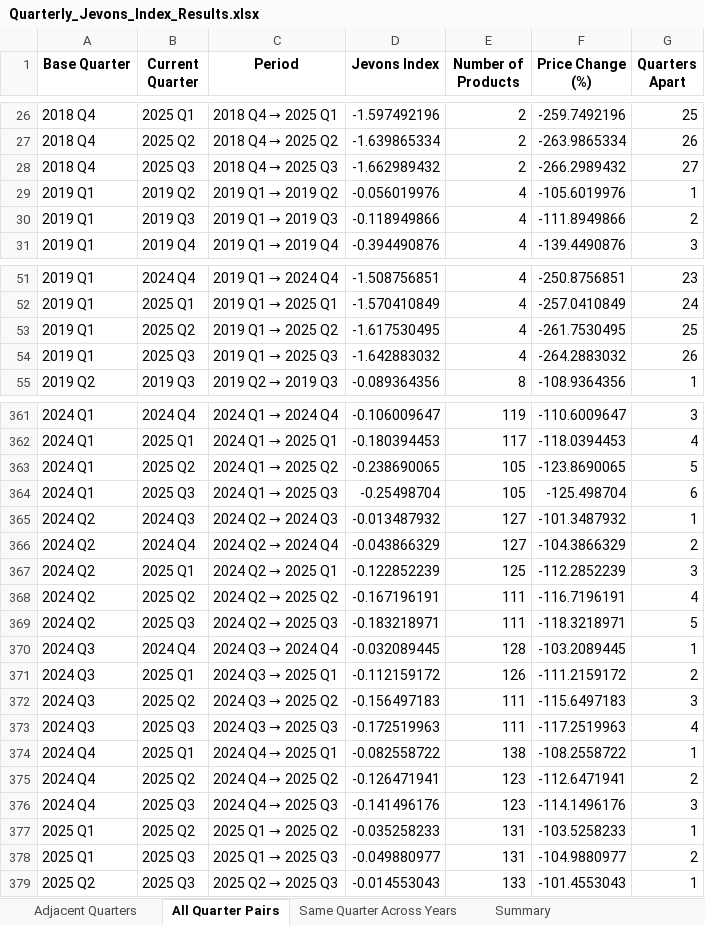
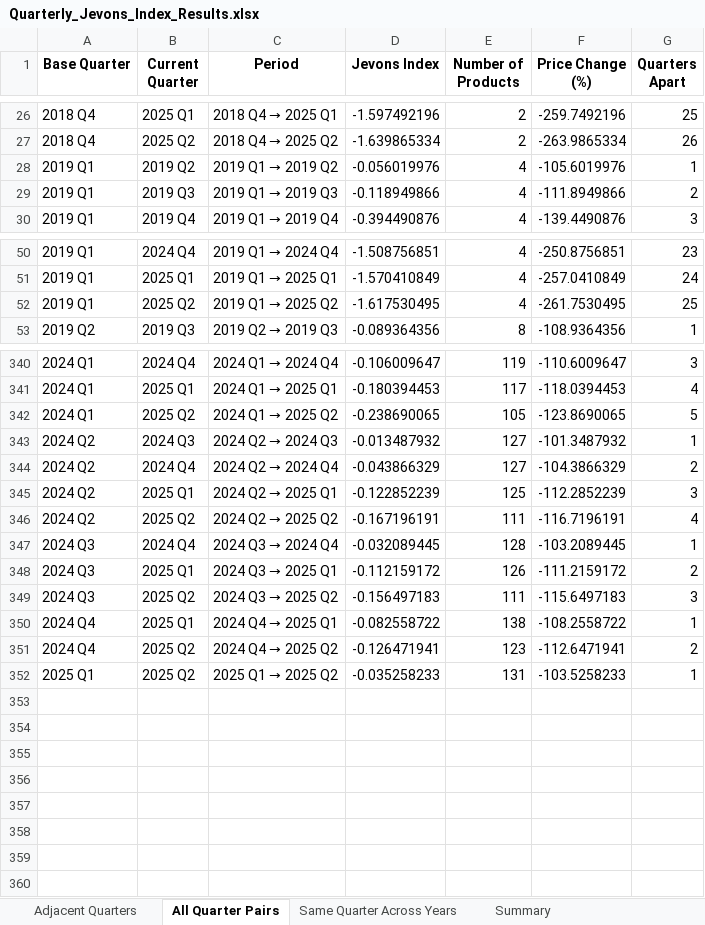
Before and after one commit to Edgarzhu7/Decoding-Smartphone-Prices, an Excel workbook: Quarter/Quarterly_Jevons_Index_Results.xlsx, sheet All Quarter Pairs, drawn as a sheet; only a part is shown, gaps mark what is left out; values as stored, in another font and other column widths than the file's, no borders; the diff covers the shown part only; the diff names each change by its address in the sheet, - before the commit and + after, or states it on an @@ line.

```diff
--- a/Quarter/Quarterly_Jevons_Index_Results.xlsx (sheet All Quarter Pairs)
+++ b/Quarter/Quarterly_Jevons_Index_Results.xlsx (sheet All Quarter Pairs)
-row 28: 2018 Q4 | 2025 Q3 | 2018 Q4 → 2025 Q3 | -1.662989432 | 2 | -266.2989432 | 27
-row 54: 2019 Q1 | 2025 Q3 | 2019 Q1 → 2025 Q3 | -1.642883032 | 4 | -264.2883032 | 26
-row 364: 2024 Q1 | 2025 Q3 | 2024 Q1 → 2025 Q3 | -0.25498704 | 105 | -125.498704 | 6
-row 369: 2024 Q2 | 2025 Q3 | 2024 Q2 → 2025 Q3 | -0.183218971 | 111 | -118.3218971 | 5
-row 373: 2024 Q3 | 2025 Q3 | 2024 Q3 → 2025 Q3 | -0.172519963 | 111 | -117.2519963 | 4
-row 376: 2024 Q4 | 2025 Q3 | 2024 Q4 → 2025 Q3 | -0.141496176 | 123 | -114.1496176 | 3
-row 378: 2025 Q1 | 2025 Q3 | 2025 Q1 → 2025 Q3 | -0.049880977 | 131 | -104.9880977 | 2
-row 379: 2025 Q2 | 2025 Q3 | 2025 Q2 → 2025 Q3 | -0.014553043 | 133 | -101.4553043 | 1
```
Also changed, not shown: 19 removed rows elsewhere in this sheet, sheet Same Quarter Across Years, sheet Adjacent Quarters, sheet Summary, Quarter/Lasso_Delta_Models1.xlsx, Quarter/Predicted_Jevons_Index_With_Error_Results.xlsx, 46 other files.
